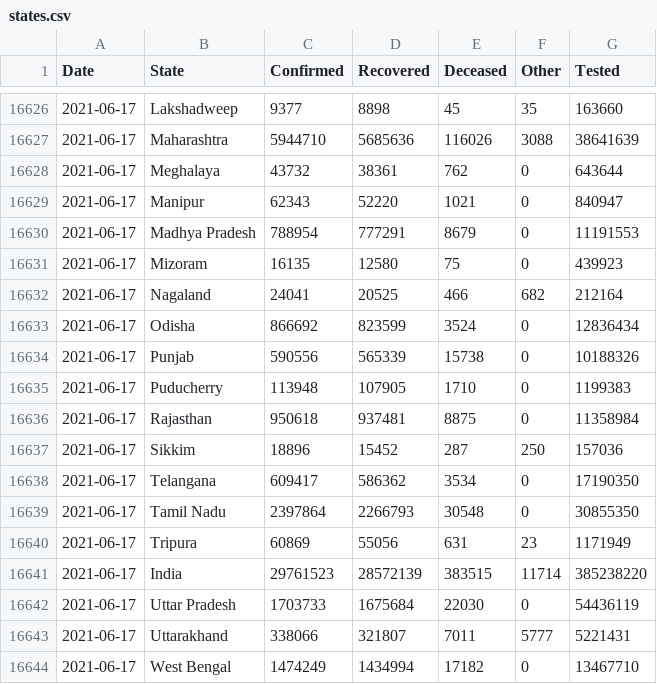
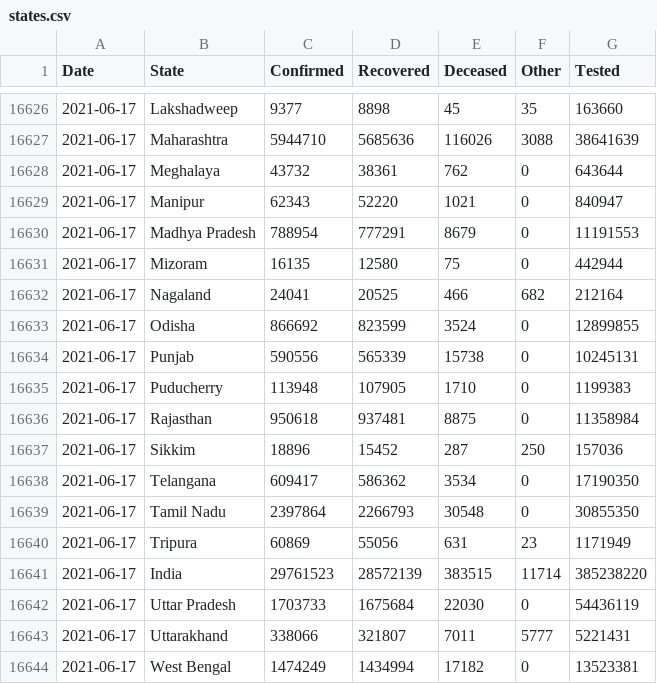
Before and after one commit to covid19india/api, a CSV file: csv/latest/states.csv, drawn as a sheet; only a part is shown, gaps mark what is left out.

Commit message:
data updated on - Thu Jun 17 16:48:03 UTC 2021

```diff
--- a/csv/latest/states.csv
+++ b/csv/latest/states.csv
@@ -16630,6 +16630,6 @@ Date,State,Confirmed,Recovered,Deceased,Other,Tested
 2021-06-17,Madhya Pradesh,788954,777291,8679,0,11191553
-2021-06-17,Mizoram,16135,12580,75,0,439923
+2021-06-17,Mizoram,16135,12580,75,0,442944
 2021-06-17,Nagaland,24041,20525,466,682,212164
-2021-06-17,Odisha,866692,823599,3524,0,12836434
-2021-06-17,Punjab,590556,565339,15738,0,10188326
+2021-06-17,Odisha,866692,823599,3524,0,12899855
+2021-06-17,Punjab,590556,565339,15738,0,10245131
 2021-06-17,Puducherry,113948,107905,1710,0,1199383
@@ -16643,2 +16643,2 @@ Date,State,Confirmed,Recovered,Deceased,Other,Tested
 2021-06-17,Uttarakhand,338066,321807,7011,5777,5221431
-2021-06-17,West Bengal,1474249,1434994,17182,0,13467710
+2021-06-17,West Bengal,1474249,1434994,17182,0,13523381
```
Also changed, not shown: 16 other files.
